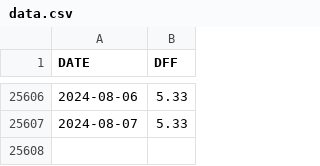
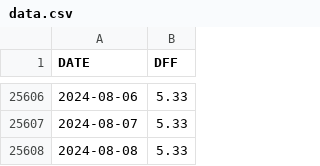
Before and after one commit to deerfieldgreen/FRED_data, a CSV file: data/dff/data.csv, drawn as a sheet; only a part is shown, gaps mark what is left out.

Commit message:
Updated file for 2024-08-10

```diff
--- a/data/dff/data.csv
+++ b/data/dff/data.csv
@@ -25607 +25607,2 @@ DATE,DFF
 2024-08-07,5.33
+2024-08-08,5.33
```
